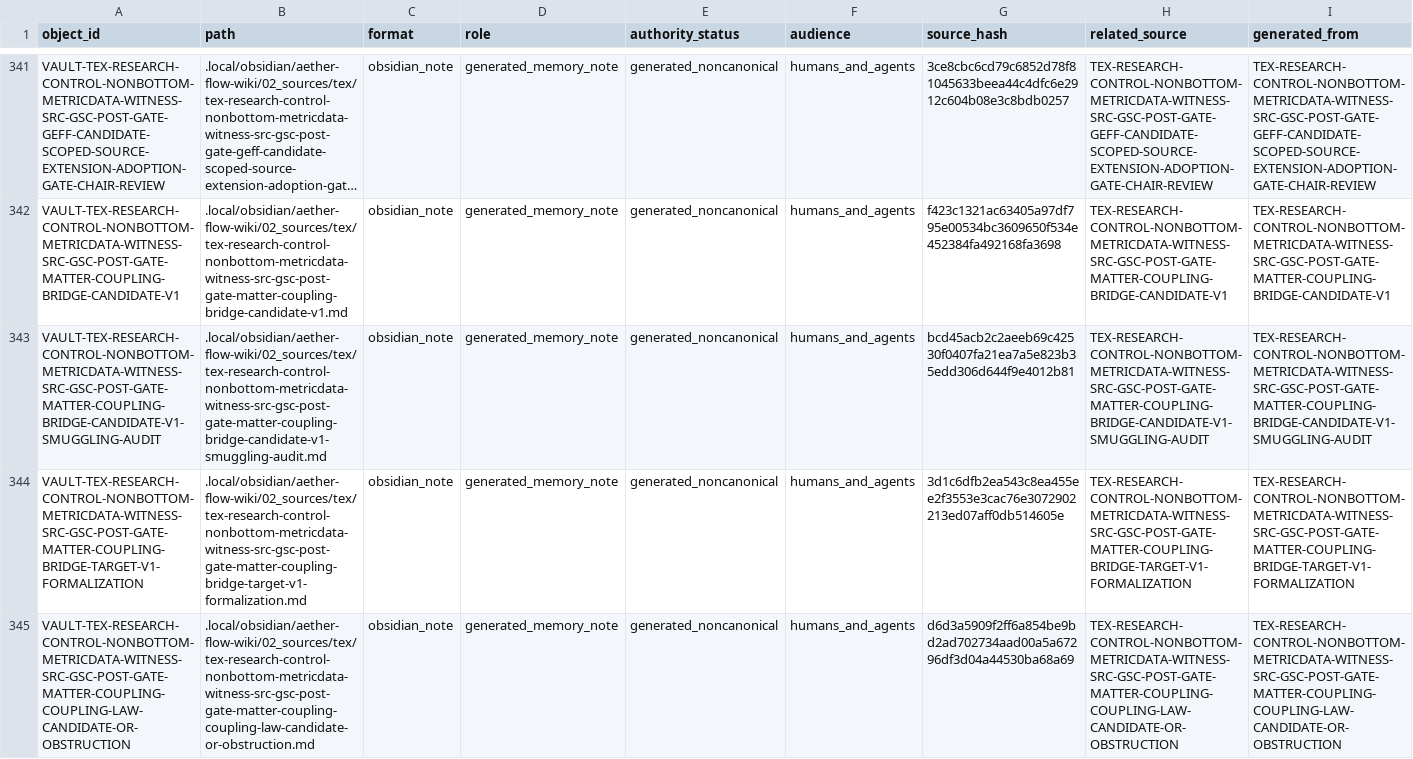
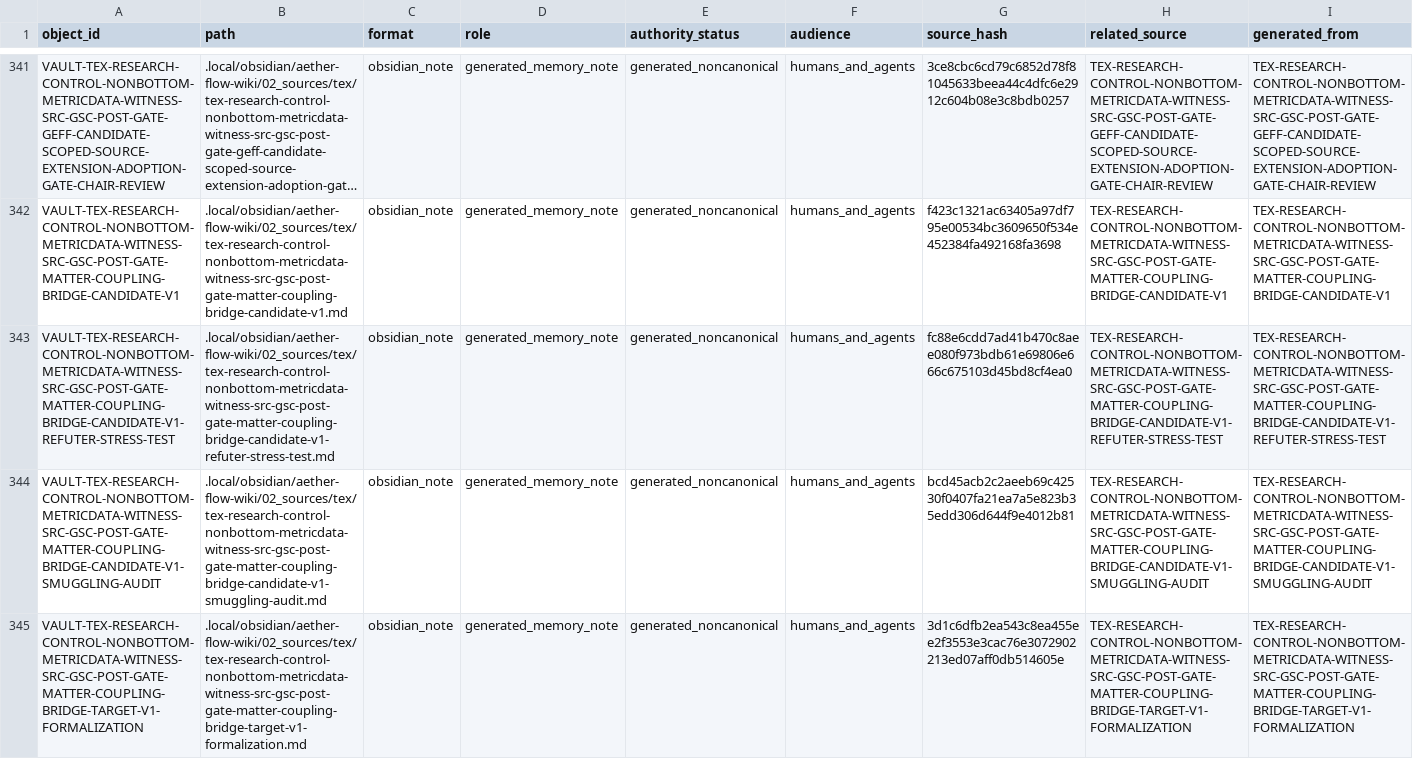
Before and after one commit to AngryOwlAI/The-AEther-Flow, a CSV file: registries/OBSIDIAN_VAULT_REGISTRY.csv, drawn as a sheet; only a part is shown, gaps mark what is left out; the shorter side is filled out with more unchanged rows; long unchanged cells end in …; rows hold the shown columns only; the diff names each change by its address in the sheet, - before the commit and + after, or states it on an @@ line.

```diff
--- a/registries/OBSIDIAN_VAULT_REGISTRY.csv
+++ b/registries/OBSIDIAN_VAULT_REGISTRY.csv
+row 343: VAULT-TEX-RESEARCH-CONTROL-NONBOTTOM-METRICDATA-WITNESS-SRC-GSC-POST-GATE-MATTER-COUPLING-BRIDGE-CANDIDATE-V1-REFUTER-STRESS-TEST | .local/obsidian/aether-flow-wiki/02_sources/tex/tex-research-control-nonbottom-metricdata-witness-src-gsc-post-gate-matter-coupling-bridge-candidate-v1-refuter-stress-test.md | obsidian_note | generated_memory_note | generated_noncanonical | humans_and_agents | fc88e6cdd7ad41b470c8aee080f973bdb61e69806e666c675103d45bd8cf4ea0 | TEX-RESEARCH-CONTROL-NONBOTTOM-METRICDATA-WITNESS-SRC-GSC-POST-GATE-MATTER-COUPLING-BRIDGE-CANDIDATE-V1-REFUTER-STRESS-TEST | TEX-RESEARCH-CONTROL-NONBOTTOM-METRICDATA-WITNESS-SRC-GSC-POST-GATE-MATTER-COUPLING-BRIDGE-CANDIDATE-V1-REFUTER-STRESS-TEST
```
Also changed, not shown: registries/AGENT_JOB_REGISTRY.csv, registries/CLAIM_BOUNDARY_REGISTRY.csv, 34 other files.
